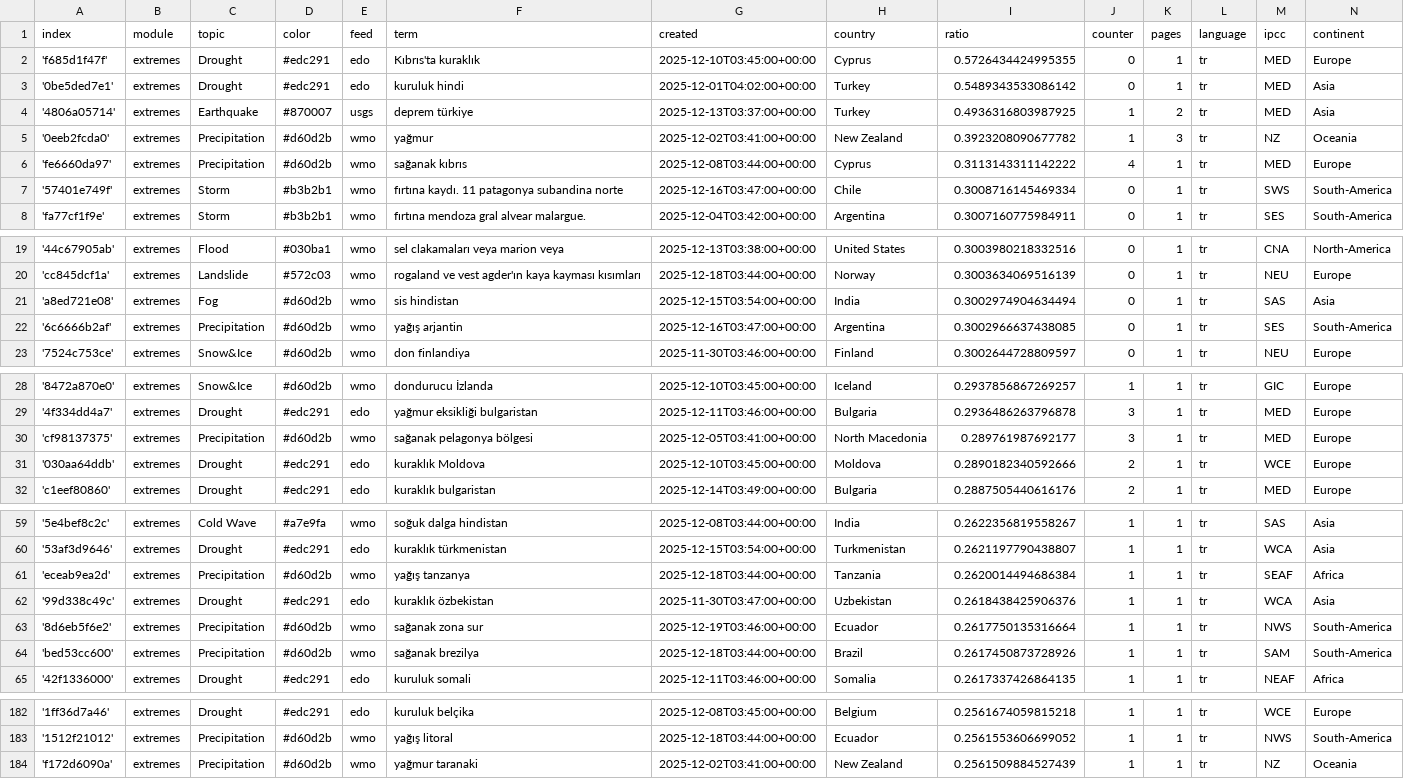
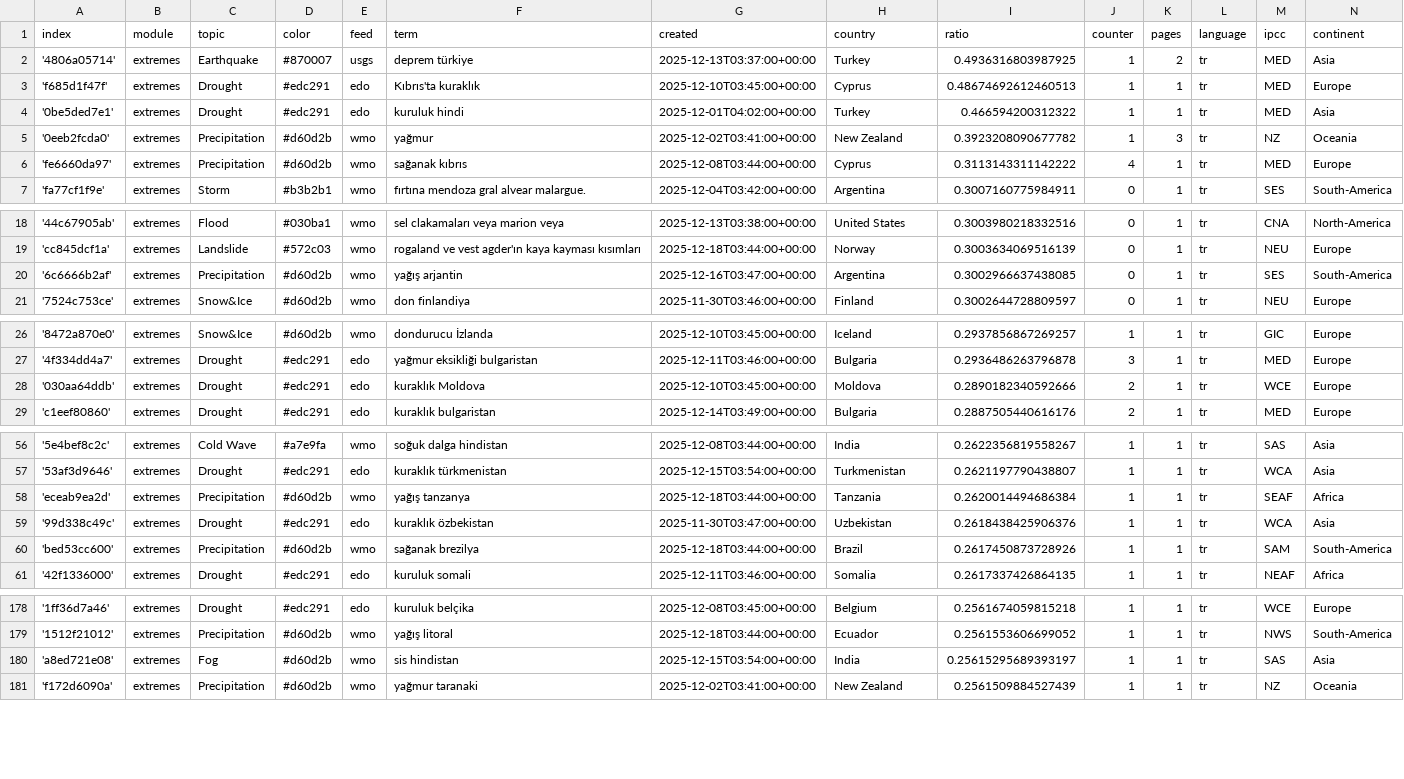
Before and after one commit to jannikdo28-news/TurkishExtremes, a CSV file: terms.csv, drawn as a sheet; only a part is shown, gaps mark what is left out; the diff covers the shown part only.

Commit message:
Commit from GitHub Actions (harvest:0.0)

```diff
--- a/terms.csv
+++ b/terms.csv
@@ -1,8 +1,7 @@
 index,module,topic,color,feed,term,created,country,ratio,counter,pages,language,ipcc,continent
-'f685d1f47f',extremes,Drought,#edc291,edo,Kıbrıs'ta kuraklık,2025-12-10T03:45:00+00:00,Cyprus,0.5726434424995355,0,1,tr,MED,Europe
-'0be5ded7e1',extremes,Drought,#edc291,edo,kuruluk hindi,2025-12-01T04:02:00+00:00,Turkey,0.5489343533086142,0,1,tr,MED,Asia
 '4806a05714',extremes,Earthquake,#870007,usgs,deprem türkiye,2025-12-13T03:37:00+00:00,Turkey,0.4936316803987925,1,2,tr,MED,Asia
+'f685d1f47f',extremes,Drought,#edc291,edo,Kıbrıs'ta kuraklık,2025-12-10T03:45:00+00:00,Cyprus,0.48674692612460513,1,1,tr,MED,Europe
+'0be5ded7e1',extremes,Drought,#edc291,edo,kuruluk hindi,2025-12-01T04:02:00+00:00,Turkey,0.466594200312322,1,1,tr,MED,Asia
 '0eeb2fcda0',extremes,Precipitation,#d60d2b,wmo,yağmur,2025-12-02T03:41:00+00:00,New Zealand,0.3923208090677782,1,3,tr,NZ,Oceania
 'fe6660da97',extremes,Precipitation,#d60d2b,wmo,sağanak kıbrıs,2025-12-08T03:44:00+00:00,Cyprus,0.3113143311142222,4,1,tr,MED,Europe
-'57401e749f',extremes,Storm,#b3b2b1,wmo,fırtına kaydı. 11 patagonya subandina norte,2025-12-16T03:47:00+00:00,Chile,0.3008716145469334,0,1,tr,SWS,South-America
 'fa77cf1f9e',extremes,Storm,#b3b2b1,wmo,fırtına mendoza gral alvear malargue.,2025-12-04T03:42:00+00:00,Argentina,0.3007160775984911,0,1,tr,SES,South-America
@@ -20,3 +19,2 @@ index,module,topic,color,feed,term,created,country,ratio,counter,pages,language,
 'cc845dcf1a',extremes,Landslide,#572c03,wmo,rogaland ve vest agder'ın kaya kayması kısımları,2025-12-18T03:44:00+00:00,Norway,0.3003634069516139,0,1,tr,NEU,Europe
-'a8ed721e08',extremes,Fog,#d60d2b,wmo,sis hindistan,2025-12-15T03:54:00+00:00,India,0.3002974904634494,0,1,tr,SAS,Asia
 '6c6666b2af',extremes,Precipitation,#d60d2b,wmo,yağış arjantin,2025-12-16T03:47:00+00:00,Argentina,0.3002966637438085,0,1,tr,SES,South-America
@@ -29,3 +27,2 @@ index,module,topic,color,feed,term,created,country,ratio,counter,pages,language,
 '4f334dd4a7',extremes,Drought,#edc291,edo,yağmur eksikliği bulgaristan,2025-12-11T03:46:00+00:00,Bulgaria,0.2936486263796878,3,1,tr,MED,Europe
-'cf98137375',extremes,Precipitation,#d60d2b,wmo,sağanak pelagonya bölgesi,2025-12-05T03:41:00+00:00,North Macedonia,0.289761987692177,3,1,tr,MED,Europe
 '030aa64ddb',extremes,Drought,#edc291,edo,kuraklık Moldova,2025-12-10T03:45:00+00:00,Moldova,0.2890182340592666,2,1,tr,WCE,Europe
@@ -62,3 +59,2 @@ index,module,topic,color,feed,term,created,country,ratio,counter,pages,language,
 '99d338c49c',extremes,Drought,#edc291,edo,kuraklık özbekistan,2025-11-30T03:47:00+00:00,Uzbekistan,0.2618438425906376,1,1,tr,WCA,Asia
-'8d6eb5f6e2',extremes,Precipitation,#d60d2b,wmo,sağanak zona sur,2025-12-19T03:46:00+00:00,Ecuador,0.2617750135316664,1,1,tr,NWS,South-America
 'bed53cc600',extremes,Precipitation,#d60d2b,wmo,sağanak brezilya,2025-12-18T03:44:00+00:00,Brazil,0.2617450873728926,1,1,tr,SAM,South-America
@@ -183,2 +179,3 @@ index,module,topic,color,feed,term,created,country,ratio,counter,pages,language,
 '1512f21012',extremes,Precipitation,#d60d2b,wmo,yağış litoral,2025-12-18T03:44:00+00:00,Ecuador,0.2561553606699052,1,1,tr,NWS,South-America
+'a8ed721e08',extremes,Fog,#d60d2b,wmo,sis hindistan,2025-12-15T03:54:00+00:00,India,0.25615295689393197,1,1,tr,SAS,Asia
 'f172d6090a',extremes,Precipitation,#d60d2b,wmo,yağmur taranaki,2025-12-02T03:41:00+00:00,New Zealand,0.2561509884527439,1,1,tr,NZ,Oceania
```
Also changed, not shown: 2 added rows elsewhere in this file.
